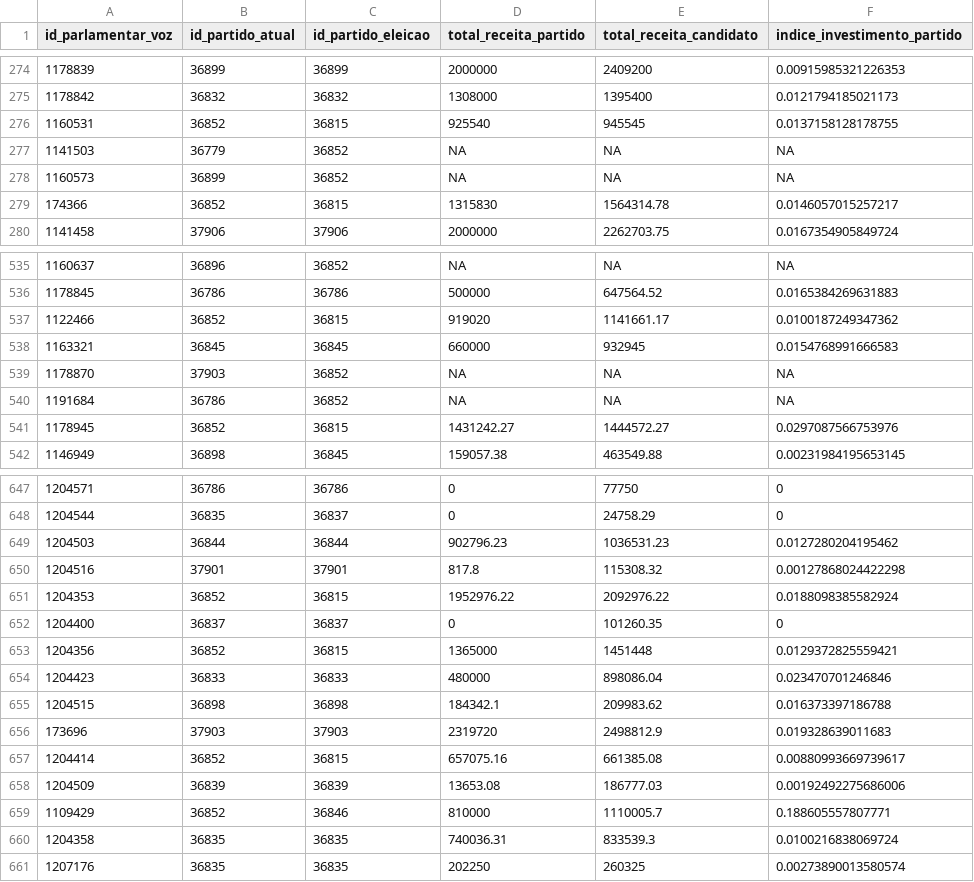
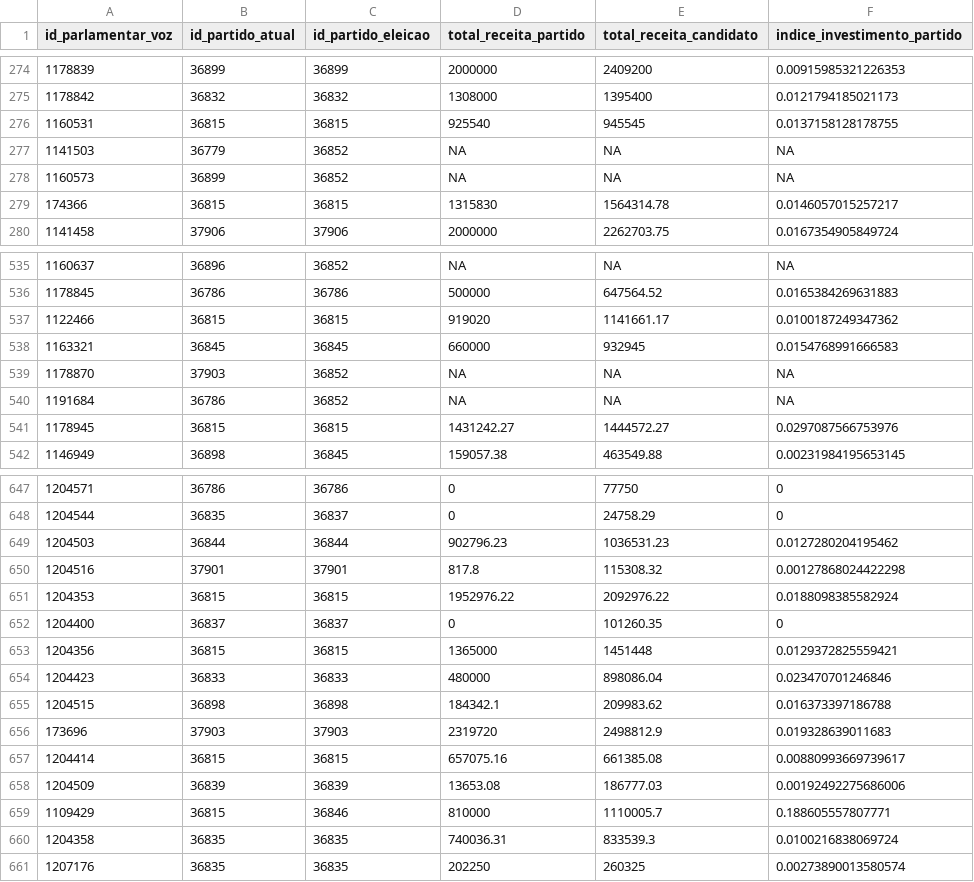
Before and after one commit to parlametria/perfil-parlamentar-dados, a CSV file: bd/data/investimento_partidario_parlamentar.csv, drawn as a sheet; only a part is shown, gaps mark what is left out; the diff covers the shown part only.

```diff
--- a/bd/data/investimento_partidario_parlamentar.csv
+++ b/bd/data/investimento_partidario_parlamentar.csv
@@ -275,6 +275,6 @@ id_parlamentar_voz,id_partido_atual,id_partido_eleicao,total_receita_partido,tot
 1178842,36832,36832,1308000,1395400,0.0121794185021173
-1160531,36852,36815,925540,945545,0.0137158128178755
+1160531,36815,36815,925540,945545,0.0137158128178755
 1141503,36779,36852,NA,NA,NA
 1160573,36899,36852,NA,NA,NA
-174366,36852,36815,1315830,1564314.78,0.0146057015257217
+174366,36815,36815,1315830,1564314.78,0.0146057015257217
 1141458,37906,37906,2000000,2262703.75,0.0167354905849724
@@ -536,3 +536,3 @@ id_parlamentar_voz,id_partido_atual,id_partido_eleicao,total_receita_partido,tot
 1178845,36786,36786,500000,647564.52,0.0165384269631883
-1122466,36852,36815,919020,1141661.17,0.0100187249347362
+1122466,36815,36815,919020,1141661.17,0.0100187249347362
 1163321,36845,36845,660000,932945,0.0154768991666583
@@ -540,3 +540,3 @@ id_parlamentar_voz,id_partido_atual,id_partido_eleicao,total_receita_partido,tot
 1191684,36786,36852,NA,NA,NA
-1178945,36852,36815,1431242.27,1444572.27,0.0297087566753976
+1178945,36815,36815,1431242.27,1444572.27,0.0297087566753976
 1146949,36898,36845,159057.38,463549.88,0.00231984195653145
@@ -650,5 +650,5 @@ id_parlamentar_voz,id_partido_atual,id_partido_eleicao,total_receita_partido,tot
 1204516,37901,37901,817.8,115308.32,0.00127868024422298
-1204353,36852,36815,1952976.22,2092976.22,0.0188098385582924
+1204353,36815,36815,1952976.22,2092976.22,0.0188098385582924
 1204400,36837,36837,0,101260.35,0
-1204356,36852,36815,1365000,1451448,0.0129372825559421
+1204356,36815,36815,1365000,1451448,0.0129372825559421
 1204423,36833,36833,480000,898086.04,0.023470701246846
@@ -656,5 +656,5 @@ id_parlamentar_voz,id_partido_atual,id_partido_eleicao,total_receita_partido,tot
 173696,37903,37903,2319720,2498812.9,0.019328639011683
-1204414,36852,36815,657075.16,661385.08,0.00880993669739617
+1204414,36815,36815,657075.16,661385.08,0.00880993669739617
 1204509,36839,36839,13653.08,186777.03,0.00192492275686006
-1109429,36852,36846,810000,1110005.7,0.188605557807771
+1109429,36815,36846,810000,1110005.7,0.188605557807771
 1204358,36835,36835,740036.31,833539.3,0.0100216838069724
```
Also changed, not shown: 35 edited cells elsewhere in this file, bd/data/liderancas.csv, bd/data/parlamentares.csv, 2 other files.
